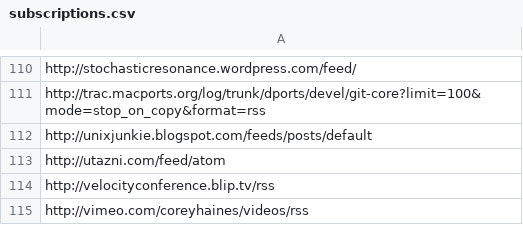
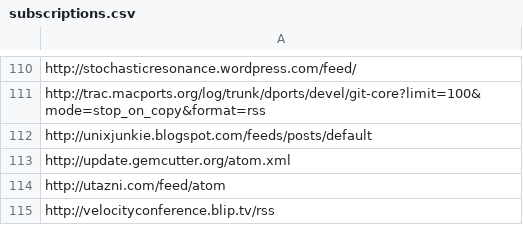
Before and after one commit to matthewtodd/planet, a CSV file: config/subscriptions.csv, drawn as a sheet; only a part is shown, gaps mark what is left out; the shorter side is filled out with more unchanged rows; the diff names each change by its address in the sheet, - before the commit and + after, or states it on an @@ line.

Commit message:
Follow gemcutter.

```diff
--- a/config/subscriptions.csv
+++ b/config/subscriptions.csv
+row 113: http://update.gemcutter.org/atom.xml
```
